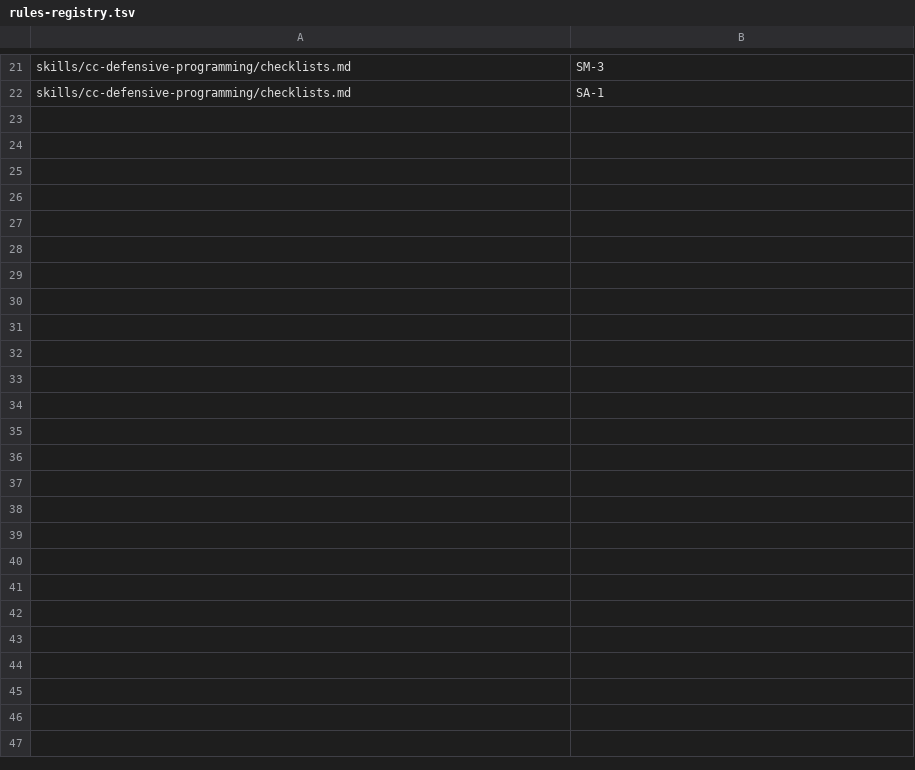
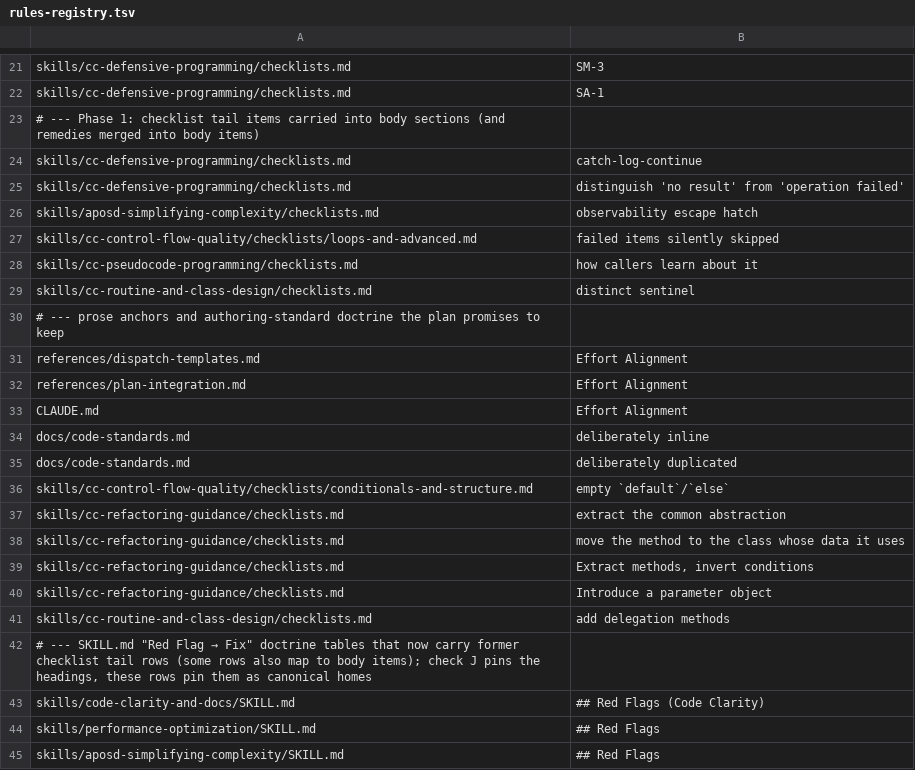
Before and after one commit to Bvenizelos/code-foundations, a TSV file: evals/rules-registry.tsv, drawn as a sheet; only a part is shown, gaps mark what is left out; the diff names each change by its address in the sheet, - before the commit and + after, or states it on an @@ line.

```diff
--- a/evals/rules-registry.tsv
+++ b/evals/rules-registry.tsv
+row 23: # --- Phase 1: checklist tail items carried into body sections (and remedies merged into body items)
+row 24: skills/cc-defensive-programming/checklists.md | catch-log-continue
+row 25: skills/cc-defensive-programming/checklists.md | distinguish 'no result' from 'operation failed'
+row 26: skills/aposd-simplifying-complexity/checklists.md | observability escape hatch
+row 27: skills/cc-control-flow-quality/checklists/loops-and-advanced.md | failed items silently skipped
+row 28: skills/cc-pseudocode-programming/checklists.md | how callers learn about it
+row 29: skills/cc-routine-and-class-design/checklists.md | distinct sentinel
+row 30: # --- prose anchors and authoring-standard doctrine the plan promises to keep
+row 31: references/dispatch-templates.md | Effort Alignment
+row 32: references/plan-integration.md | Effort Alignment
+row 33: CLAUDE.md | Effort Alignment
+row 34: docs/code-standards.md | deliberately inline
+row 35: docs/code-standards.md | deliberately duplicated
+row 36: skills/cc-control-flow-quality/checklists/conditionals-and-structure.md | empty `default`/`else`
+row 37: skills/cc-refactoring-guidance/checklists.md | extract the common abstraction
+row 38: skills/cc-refactoring-guidance/checklists.md | move the method to the class whose data it uses
+row 39: skills/cc-refactoring-guidance/checklists.md | Extract methods, invert conditions
+row 40: skills/cc-refactoring-guidance/checklists.md | Introduce a parameter object
+row 41: skills/cc-routine-and-class-design/checklists.md | add delegation methods
+row 42: # --- SKILL.md "Red Flag → Fix" doctrine tables that now carry former checklist tail rows (some rows also map to body items); check J pins the headings, these rows pin them as canonical homes
+row 43: skills/code-clarity-and-docs/SKILL.md | ## Red Flags (Code Clarity)
+row 44: skills/performance-optimization/SKILL.md | ## Red Flags
+row 45: skills/aposd-simplifying-complexity/SKILL.md | ## Red Flags
```
Also changed, not shown: 21 other files.
